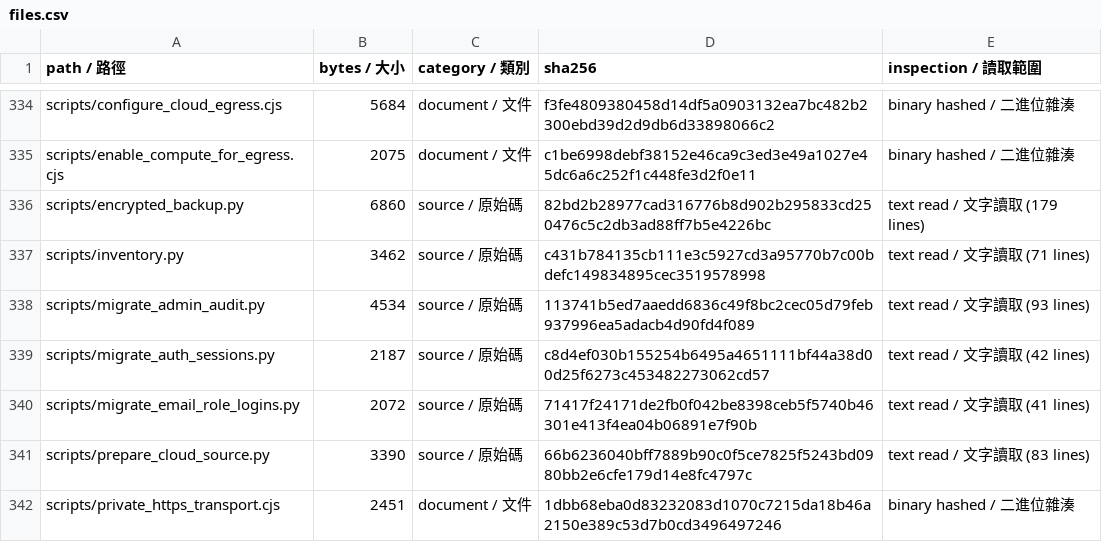
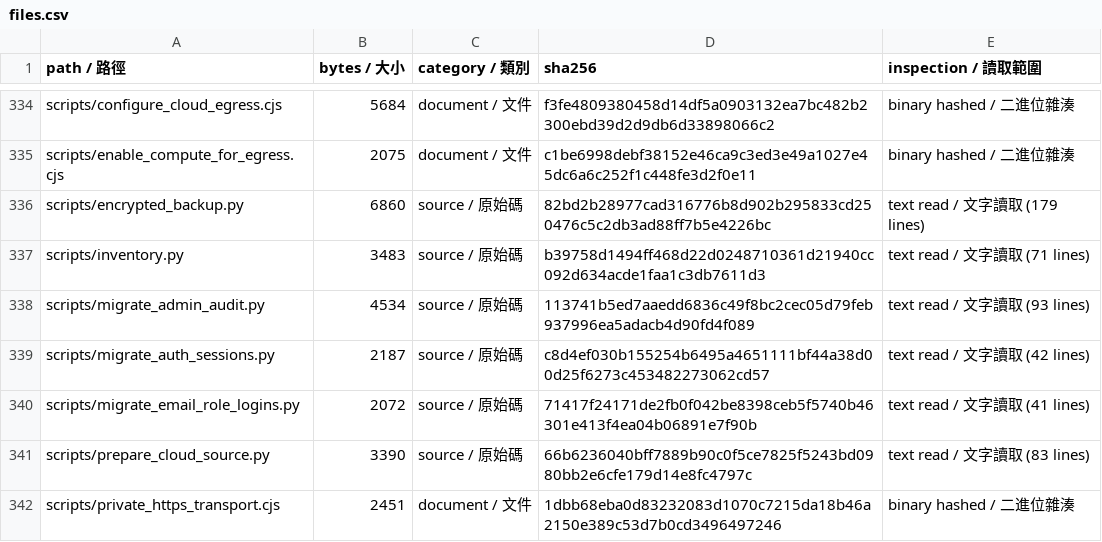
Before and after one commit to SamWang61/LLM_PJ, a CSV file: docs/inventory/files.csv, drawn as a sheet; only a part is shown, gaps mark what is left out.

Commit message:
fix: write inventory CSV with repository LF line endings

```diff
--- a/docs/inventory/files.csv
+++ b/docs/inventory/files.csv
@@ -336,3 +336,3 @@ scripts/enable_compute_for_egress.cjs,2075,document / 文件,c1be6998debf38152e4
 scripts/encrypted_backup.py,6860,source / 原始碼,82bd2b28977cad316776b8d902b295833cd250476c5c2db3ad88ff7b5e4226bc,text read / 文字讀取 (179 lines)
-scripts/inventory.py,3462,source / 原始碼,c431b784135cb111e3c5927cd3a95770b7c00bdefc149834895cec3519578998,text read / 文字讀取 (71 lines)
+scripts/inventory.py,3483,source / 原始碼,b39758d1494ff468d22d0248710361d21940cc092d634acde1faa1c3db7611d3,text read / 文字讀取 (71 lines)
 scripts/migrate_admin_audit.py,4534,source / 原始碼,113741b5ed7aaedd6836c49f8bc2cec05d79feb937996ea5adacb4d90fd4f089,text read / 文字讀取 (93 lines)
```
Also changed, not shown: 2 other files.
